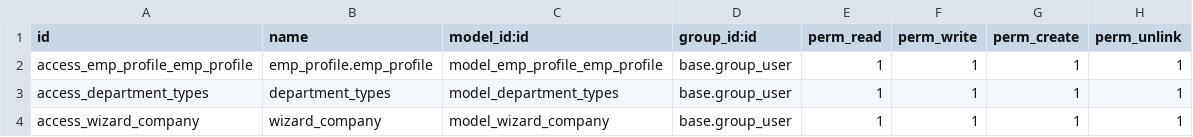
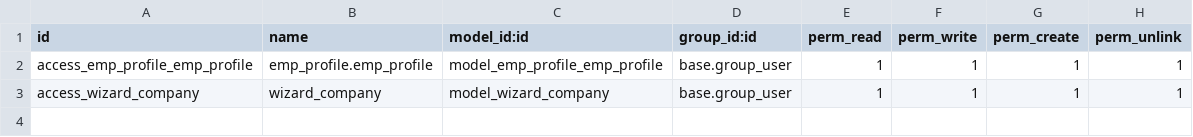
Before and after one commit to akashicliq16/odoo_test, a CSV file: emp_profile/security/ir.model.access.csv, drawn as a sheet.

```diff
--- a/emp_profile/security/ir.model.access.csv
+++ b/emp_profile/security/ir.model.access.csv
@@ -2,3 +2,2 @@ id,name,model_id:id,group_id:id,perm_read,perm_write,perm_create,perm_unlink
 access_emp_profile_emp_profile,emp_profile.emp_profile,model_emp_profile_emp_profile,base.group_user,1,1,1,1
-access_department_types,department_types,model_department_types,base.group_user,1,1,1,1
 access_wizard_company,wizard_company,model_wizard_company,base.group_user,1,1,1,1
```
Also changed, not shown: 10 other files.
